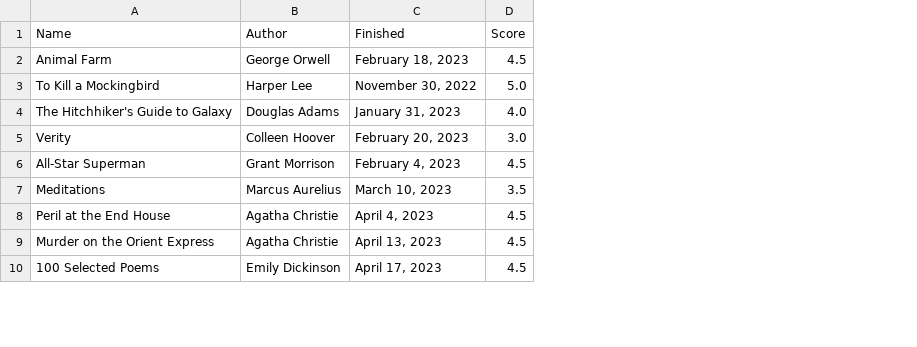
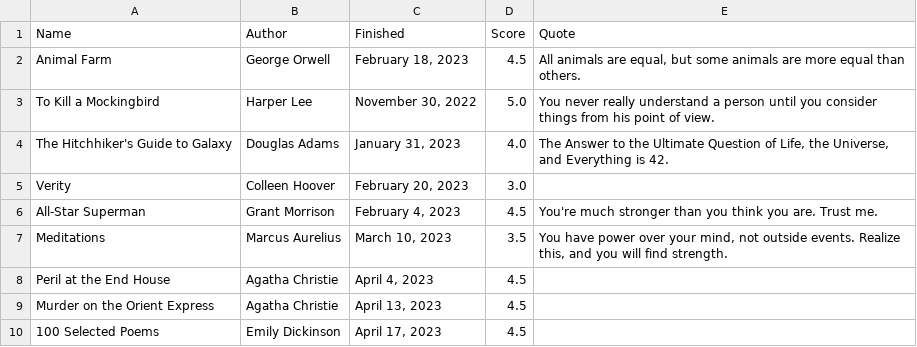
Before and after one commit to MananAg007/mananag007.github.io, a CSV file: reading.csv, drawn as a sheet; only a part is shown; the diff names each change by its address in the sheet, - before the commit and + after, or states it on an @@ line.

```diff
--- a/reading.csv
+++ b/reading.csv
+column E (Quote), rows 2-7: All animals are equal, but some animals are more equal than others. | You never really understand a person until you consider things from his point of view. | The Answer to the Ultimate Question of Life, the Universe, and Everything is 42. |  | You're much stronger than you think you are. Trust me. | You have power over your mind, not outside events. Realize this, and you will find strength.
```
Also changed, not shown: 1 other file.
